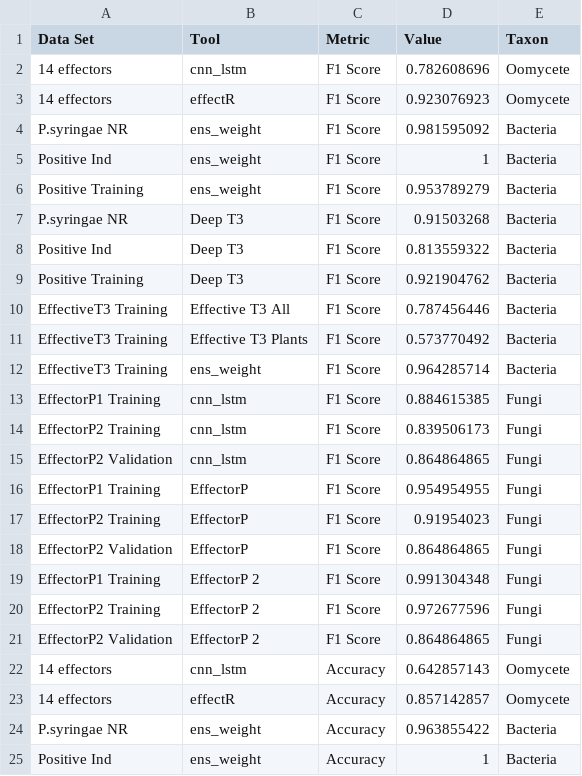
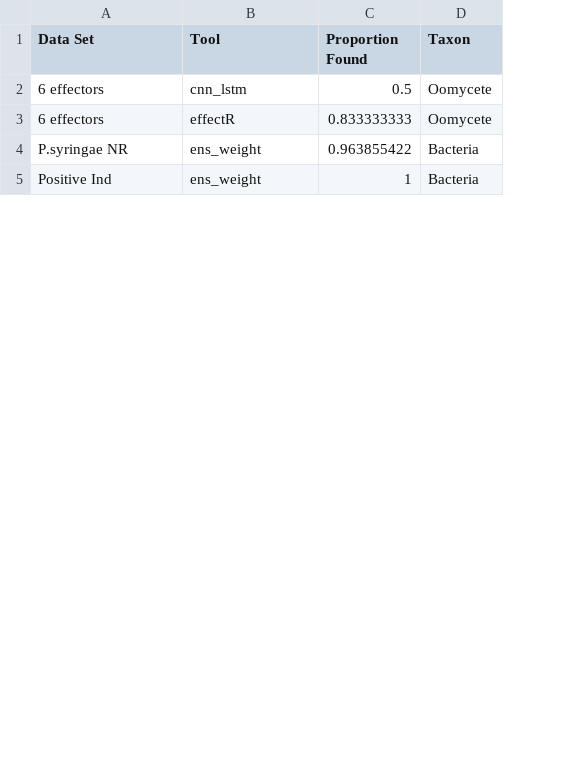
Before and after one commit to TeamMacLean/effector_class_ms, a CSV file: data/processed/owndatasets.csv, drawn as a sheet; only a part is shown; removed rows and columns are numbered as before the commit, all else as after; the diff names each change by its address in the sheet, - before the commit and + after, or states it on an @@ line.

```diff
--- a/data/processed/owndatasets.csv
+++ b/data/processed/owndatasets.csv
-column C (Metric), rows 2-3: F1 Score | F1 Score; rows 24-25: Accuracy | Accuracy
-C1: Value
+C1: Proportion Found
-A2:A3 (Data Set): 14 effectors
+A2:A3 (Data Set): 6 effectors
-C2 (Proportion Found): 0.782608696
+C2 (Proportion Found): 0.5
-C3 (Proportion Found): 0.923076923
+C3 (Proportion Found): 0.833333333
-row 4: P.syringae NR | ens_weight | F1 Score | 0.981595092 | Bacteria
-row 5: Positive Ind | ens_weight | F1 Score | 1 | Bacteria
-row 6: Positive Training | ens_weight | F1 Score | 0.953789279 | Bacteria
-row 7: P.syringae NR | Deep T3 | F1 Score | 0.91503268 | Bacteria
-row 8: Positive Ind | Deep T3 | F1 Score | 0.813559322 | Bacteria
-row 9: Positive Training | Deep T3 | F1 Score | 0.921904762 | Bacteria
-row 10: EffectiveT3 Training | Effective T3 All | F1 Score | 0.787456446 | Bacteria
-row 11: EffectiveT3 Training | Effective T3 Plants | F1 Score | 0.573770492 | Bacteria
-row 12: EffectiveT3 Training | ens_weight | F1 Score | 0.964285714 | Bacteria
-row 13: EffectorP1 Training | cnn_lstm | F1 Score | 0.884615385 | Fungi
-row 14: EffectorP2 Training | cnn_lstm | F1 Score | 0.839506173 | Fungi
-row 15: EffectorP2 Validation | cnn_lstm | F1 Score | 0.864864865 | Fungi
-row 16: EffectorP1 Training | EffectorP | F1 Score | 0.954954955 | Fungi
-row 17: EffectorP2 Training | EffectorP | F1 Score | 0.91954023 | Fungi
-row 18: EffectorP2 Validation | EffectorP | F1 Score | 0.864864865 | Fungi
-row 19: EffectorP1 Training | EffectorP 2 | F1 Score | 0.991304348 | Fungi
-row 20: EffectorP2 Training | EffectorP 2 | F1 Score | 0.972677596 | Fungi
-row 21: EffectorP2 Validation | EffectorP 2 | F1 Score | 0.864864865 | Fungi
-row 22: 14 effectors | cnn_lstm | Accuracy | 0.642857143 | Oomycete
-row 23: 14 effectors | effectR | Accuracy | 0.857142857 | Oomycete
```
Also changed, not shown: 14 other files.
